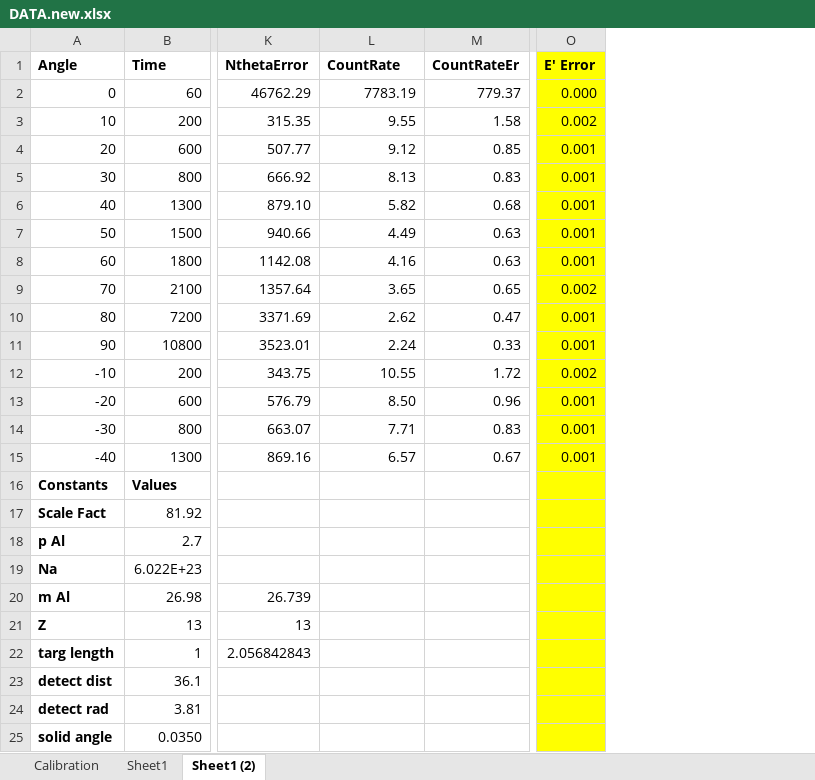
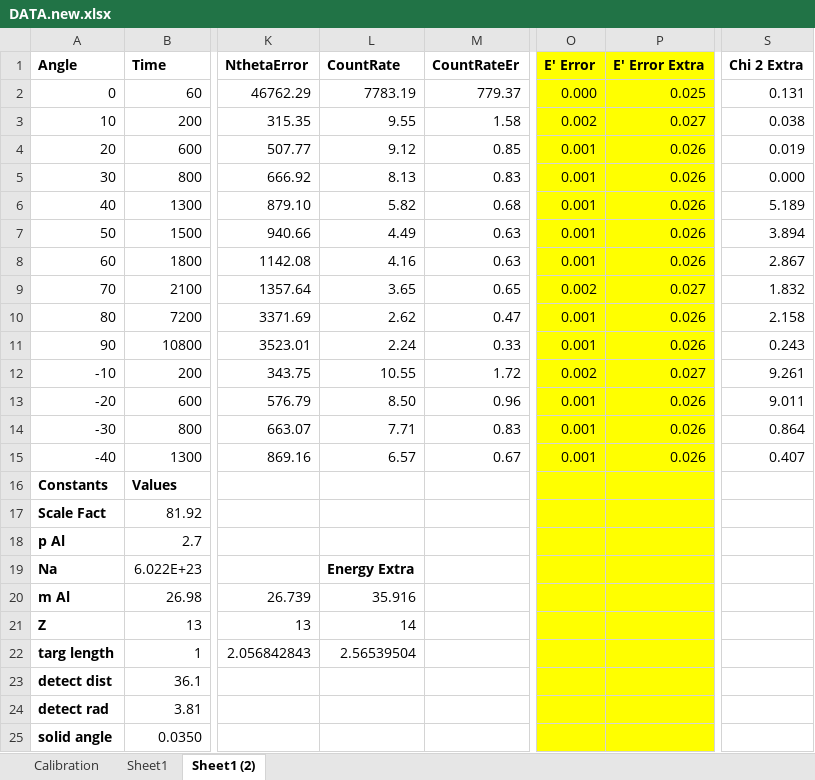
Before and after one commit to alexbeutel/ComptonLab, an Excel workbook: DATA.new.xlsx, sheet Sheet1 (2), drawn as a sheet; only a part is shown, gaps mark what is left out; values as stored, in another font and other column widths than the file's, no borders; the diff names each change by its address in the sheet, - before the commit and + after, or states it on an @@ line.

Commit message:
tab 5 added

```diff
--- a/DATA.new.xlsx (sheet Sheet1 (2))
+++ b/DATA.new.xlsx (sheet Sheet1 (2))
+column P (E' Error Extra), rows 2-15: 0.025 | 0.027 | 0.026 | 0.026 | 0.026 | 0.026 | 0.026 | 0.027 | 0.026 | 0.026 | 0.027 | 0.026 | 0.026 | 0.026
+column S (Chi 2 Extra), rows 2-15: 0.131 | 0.038 | 0.019 | 0.000 | 5.189 | 3.894 | 2.867 | 1.832 | 2.158 | 0.243 | 9.261 | 9.011 | 0.864 | 0.407
-L19 (CountRate): (empty)
+L19 (CountRate): Energy Extra
-L20 (CountRate): (empty)
+L20 (CountRate): 35.916
-L21 (CountRate): (empty)
+L21 (CountRate): 14
-L22 (CountRate): (empty)
+L22 (CountRate): 2.56539504
```
Also changed, not shown: formulas that keep their value.
